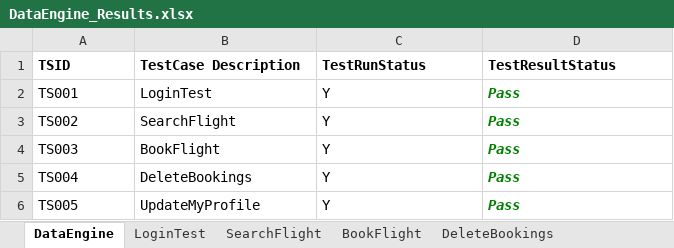
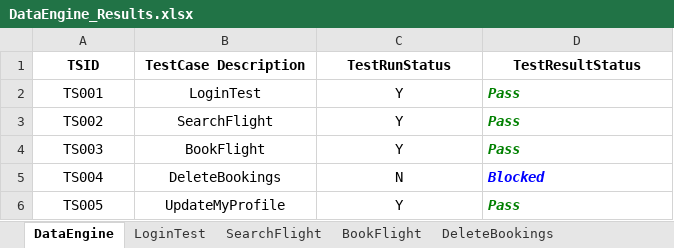
Before and after one commit to interiasri/HDD_AutomationTesting_FlightBooking, an Excel workbook: FileOutput/DataEngine_Results.xlsx, sheet DataEngine, drawn as a sheet; values as stored, in another font and other column widths than the file's, no borders; the diff names each change by its address in the sheet, - before the commit and + after, or states it on an @@ line.

```diff
--- a/FileOutput/DataEngine_Results.xlsx (sheet DataEngine)
+++ b/FileOutput/DataEngine_Results.xlsx (sheet DataEngine)
-A1:D1 alignment: left
+A1:D1 alignment: center
-A2:C6 alignment: left
+A2:C6 alignment: center
-C5 (TestRunStatus): Y
+C5 (TestRunStatus): N
-D5 (TestResultStatus): Pass
+D5 (TestResultStatus): Blocked
-D5 text colour: #008000
+D5 text colour: #0000FF
```
Also changed, not shown: sheet DeleteBookings, other sheet tabs, FileInput/DataEngine.xlsx, 27 other files.
